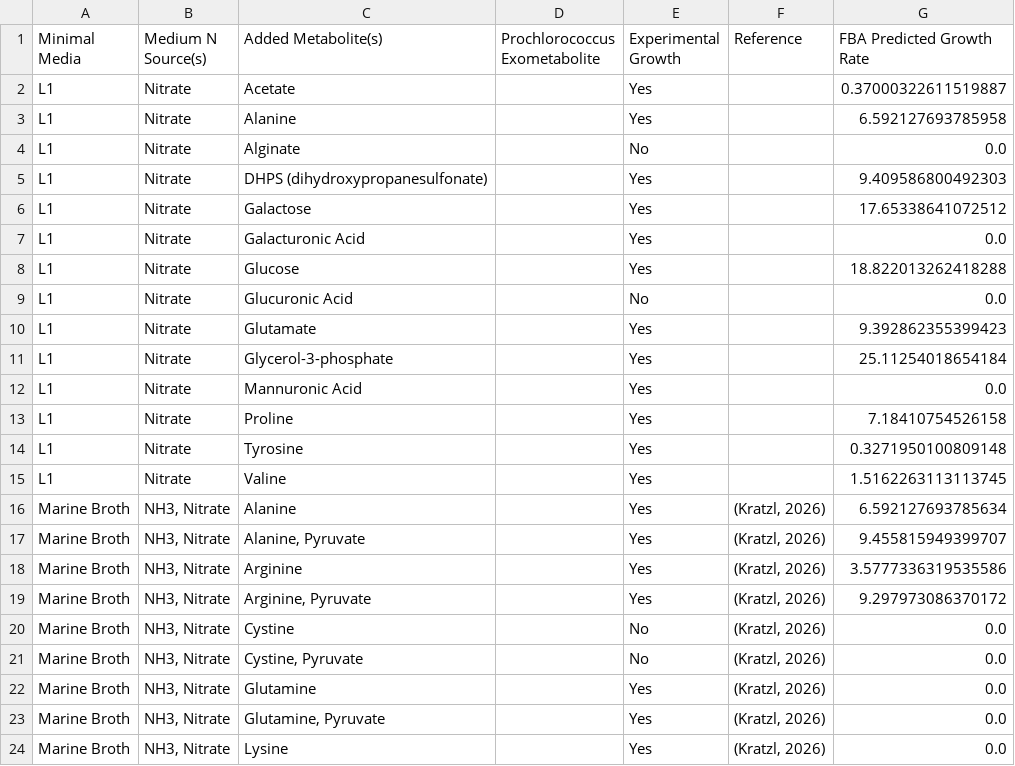
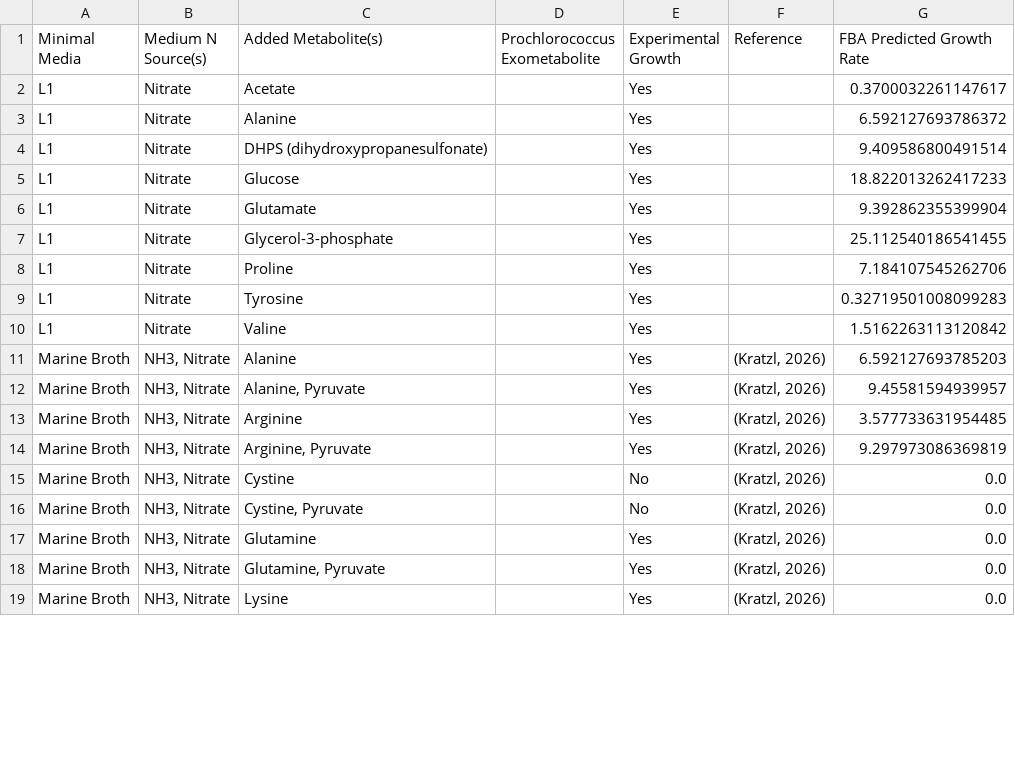
Before and after one commit to segrelab/GEM-mit1002, a TSV file: scripts/results/known_growth_phenotypes_w_pred.tsv, drawn as a sheet; only a part is shown; the diff covers the shown part only.

```diff
--- a/scripts/results/known_growth_phenotypes_w_pred.tsv
+++ b/scripts/results/known_growth_phenotypes_w_pred.tsv
@@ -1,20 +1,15 @@
 Minimal Media	Medium N Source(s)	Added Metabolite(s)	Prochlorococcus Exometabolite	Experimental Growth	Reference	FBA Predicted Growth Rate
-L1	Nitrate	Acetate		Yes		0.37000322611519887
-L1	Nitrate	Alanine		Yes		6.592127693785958
-L1	Nitrate	Alginate		No		0.0
-L1	Nitrate	DHPS (dihydroxypropanesulfonate)		Yes		9.409586800492303
-L1	Nitrate	Galactose		Yes		17.65338641072512
-L1	Nitrate	Galacturonic Acid		Yes		0.0
-L1	Nitrate	Glucose 		Yes		18.822013262418288
-L1	Nitrate	Glucuronic Acid		No		0.0
-L1	Nitrate	Glutamate		Yes		9.392862355399423
-L1	Nitrate	Glycerol-3-phosphate		Yes		25.11254018654184
-L1	Nitrate	Mannuronic Acid		Yes		0.0
-L1	Nitrate	Proline		Yes		7.18410754526158
-L1	Nitrate	Tyrosine		Yes		0.3271950100809148
-L1	Nitrate	Valine		Yes		1.5162263113113745
-Marine Broth	NH3, Nitrate	Alanine		Yes	(Kratzl, 2026)	6.592127693785634
-Marine Broth	NH3, Nitrate	Alanine, Pyruvate		Yes	(Kratzl, 2026)	9.455815949399707
-Marine Broth	NH3, Nitrate	Arginine		Yes	(Kratzl, 2026)	3.5777336319535586
-Marine Broth	NH3, Nitrate	Arginine, Pyruvate		Yes	(Kratzl, 2026)	9.297973086370172
+L1	Nitrate	Acetate		Yes		0.3700032261147617
+L1	Nitrate	Alanine		Yes		6.592127693786372
+L1	Nitrate	DHPS (dihydroxypropanesulfonate)		Yes		9.409586800491514
+L1	Nitrate	Glucose 		Yes		18.822013262417233
+L1	Nitrate	Glutamate		Yes		9.392862355399904
+L1	Nitrate	Glycerol-3-phosphate		Yes		25.112540186541455
+L1	Nitrate	Proline		Yes		7.184107545262706
+L1	Nitrate	Tyrosine		Yes		0.32719501008099283
+L1	Nitrate	Valine		Yes		1.5162263113120842
+Marine Broth	NH3, Nitrate	Alanine		Yes	(Kratzl, 2026)	6.592127693785203
+Marine Broth	NH3, Nitrate	Alanine, Pyruvate		Yes	(Kratzl, 2026)	9.45581594939957
+Marine Broth	NH3, Nitrate	Arginine		Yes	(Kratzl, 2026)	3.577733631954485
+Marine Broth	NH3, Nitrate	Arginine, Pyruvate		Yes	(Kratzl, 2026)	9.297973086369819
 Marine Broth	NH3, Nitrate	Cystine		No	(Kratzl, 2026)	0.0
```
Also changed, not shown: 5 added rows and 20 edited cells elsewhere in this file, 2 other files.
